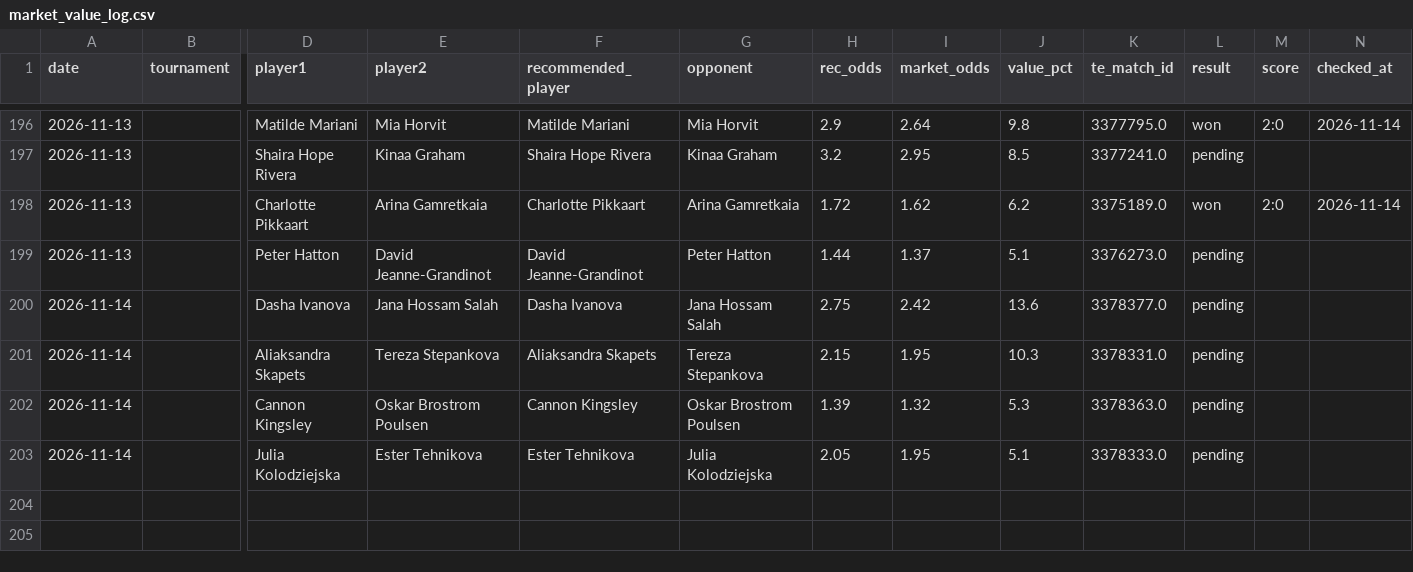
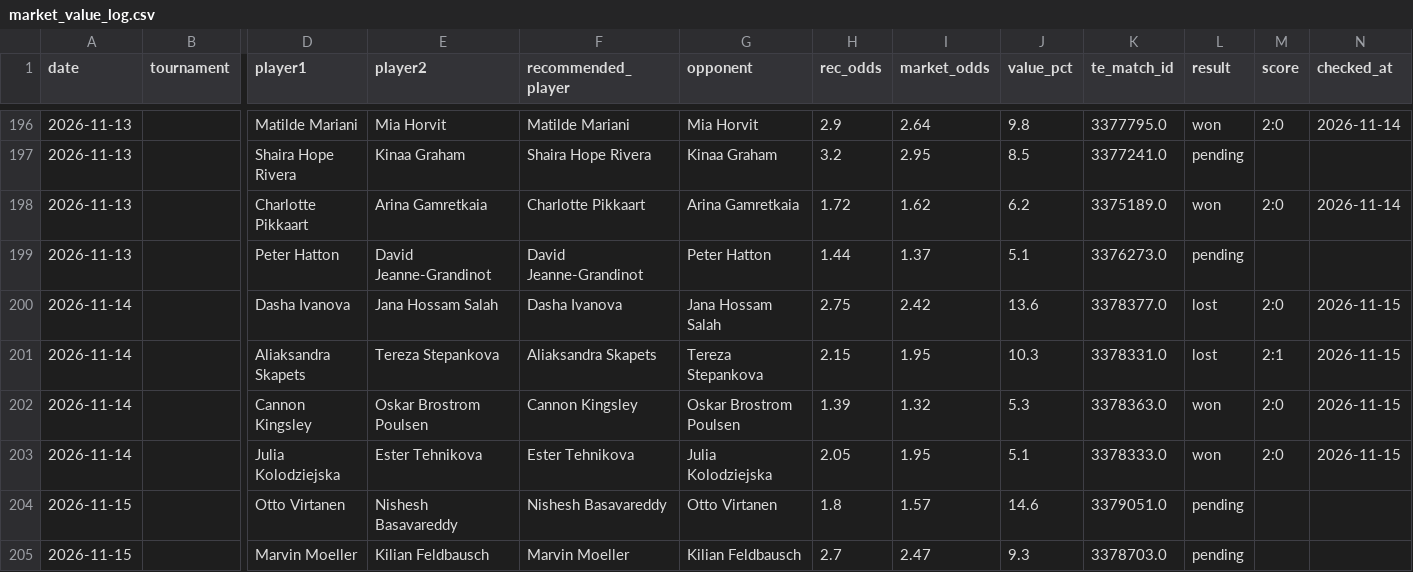
Before and after one commit to andrei0182/pariuri, a CSV file: tennis/stats/market_value_log.csv, drawn as a sheet; only a part is shown, gaps mark what is left out; rows hold the shown columns only; the diff names each change by its address in the sheet, - before the commit and + after, or states it on an @@ line.

```diff
--- a/tennis/stats/market_value_log.csv
+++ b/tennis/stats/market_value_log.csv
-L200:L201 (result): pending
+L200:L201 (result): lost
-M200 (score): (empty)
+M200 (score): 2:0
-N200:N203 (checked_at): (empty)
+N200:N203 (checked_at): 2026-11-15
-M201 (score): (empty)
+M201 (score): 2:1
-L202:L203 (result): pending
+L202:L203 (result): won
-M202:M203 (score): (empty)
+M202:M203 (score): 2:0
+row 204: 2026-11-15 |  | Otto Virtanen | Nishesh Basavareddy | Nishesh Basavareddy | Otto Virtanen | 1.8 | 1.57 | 14.6 | 3379051.0 | pending
+row 205: 2026-11-15 |  | Marvin Moeller | Kilian Feldbausch | Marvin Moeller | Kilian Feldbausch | 2.7 | 2.47 | 9.3 | 3378703.0 | pending
```
Also changed, not shown: tennis/stats/model90_log.csv, tennis/stats/picks_log.csv, 5 other files.
